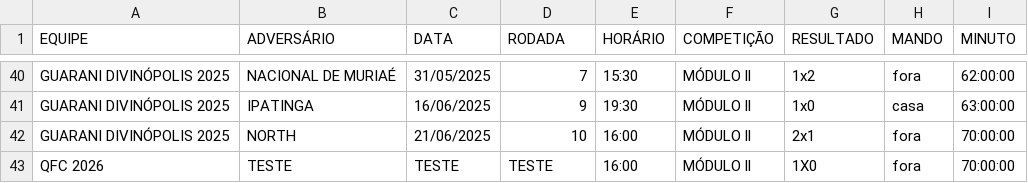
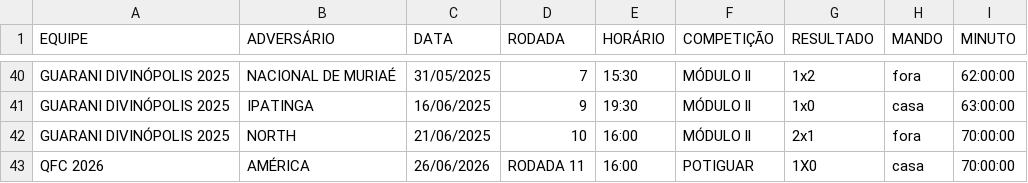
Before and after one commit to davyjunior2013-svg/dashboard-analise-gols, a CSV file: gols.csv, drawn as a sheet; only a part is shown, gaps mark what is left out; the diff names each change by its address in the sheet, - before the commit and + after, or states it on an @@ line.

Commit message:
Add files via upload

```diff
--- a/gols.csv
+++ b/gols.csv
-B43 (ADVERSÁRIO): TESTE
+B43 (ADVERSÁRIO): AMÉRICA
-C43 (DATA): TESTE
+C43 (DATA): 26/06/2026
-D43 (RODADA): TESTE
+D43 (RODADA): RODADA 11
-F43 (COMPETIÇÃO): MÓDULO ll
+F43 (COMPETIÇÃO): POTIGUAR
-H43 (MANDO): fora
+H43 (MANDO): casa
```
